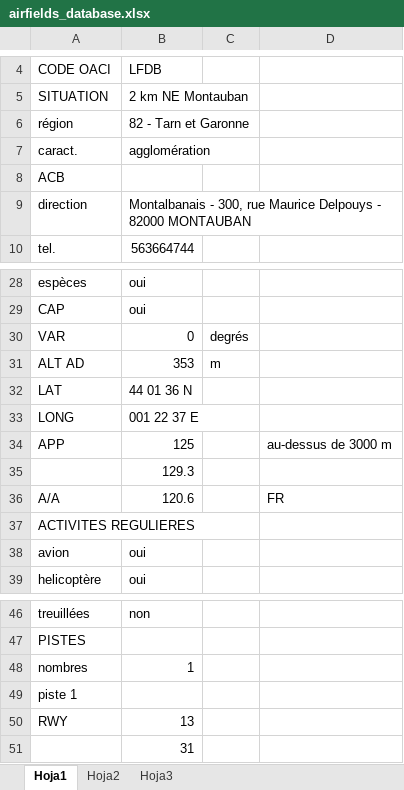
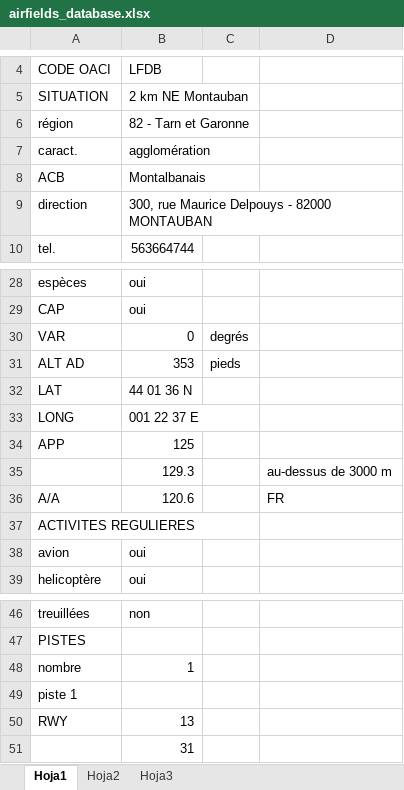
Before and after one commit to AJanicaud/Copilote_Virtuel, an Excel workbook: Databases/airfields_database.xlsx, sheet Hoja1, drawn as a sheet; only a part is shown, gaps mark what is left out; values as stored, in another font and other column widths than the file's, no borders; the diff names each change by its address in the sheet, - before the commit and + after, or states it on an @@ line.

```diff
--- a/Databases/airfields_database.xlsx (sheet Hoja1)
+++ b/Databases/airfields_database.xlsx (sheet Hoja1)
-B8: (empty)
+B8: Montalbanais
-B9: Montalbanais - 300, rue…
+B9: 300, rue…
-C31: m
+C31: pieds
-D34: au-dessus de 3000 m
+D34: (empty)
-D35: (empty)
+D35: au-dessus de 3000 m
-A48: nombres
+A48: nombre
```
Also changed, not shown: sheet Hoja3, sheet Hoja2, 2 other files.
